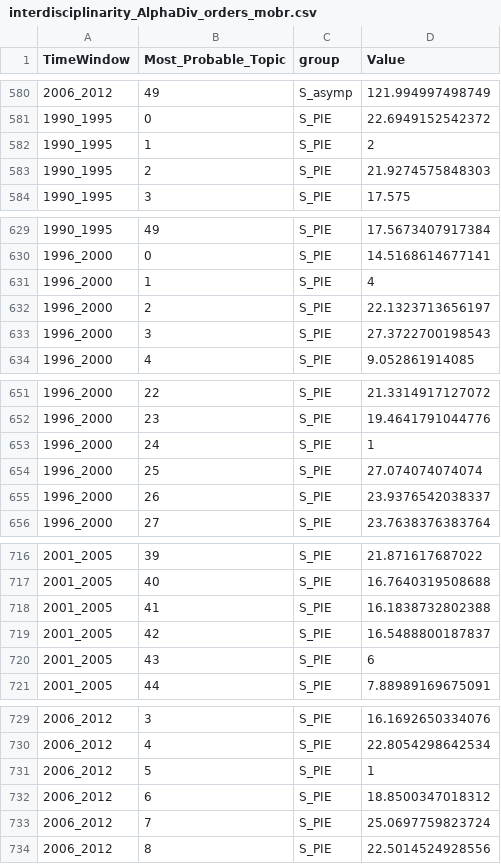
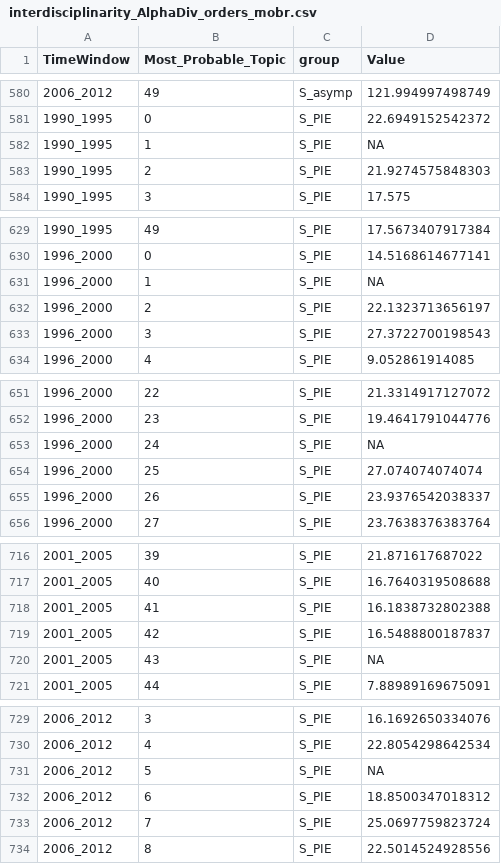
Before and after one commit to idiv-biodiversity/BiodiversityLiterature, a CSV file: Cleaned_Data/interdisciplinarity_AlphaDiv_orders_mobr.csv, drawn as a sheet; only a part is shown, gaps mark what is left out; the diff covers the shown part only.

```diff
--- a/Cleaned_Data/interdisciplinarity_AlphaDiv_orders_mobr.csv
+++ b/Cleaned_Data/interdisciplinarity_AlphaDiv_orders_mobr.csv
@@ -581,3 +581,3 @@
 "1990_1995","0","S_PIE",22.6949152542372
-"1990_1995","1","S_PIE",2
+"1990_1995","1","S_PIE",NA
 "1990_1995","2","S_PIE",21.9274575848303
@@ -630,3 +630,3 @@
 "1996_2000","0","S_PIE",14.5168614677141
-"1996_2000","1","S_PIE",4
+"1996_2000","1","S_PIE",NA
 "1996_2000","2","S_PIE",22.1323713656197
@@ -652,3 +652,3 @@
 "1996_2000","23","S_PIE",19.4641791044776
-"1996_2000","24","S_PIE",1
+"1996_2000","24","S_PIE",NA
 "1996_2000","25","S_PIE",27.074074074074
@@ -719,3 +719,3 @@
 "2001_2005","42","S_PIE",16.5488800187837
-"2001_2005","43","S_PIE",6
+"2001_2005","43","S_PIE",NA
 "2001_2005","44","S_PIE",7.88989169675091
@@ -730,3 +730,3 @@
 "2006_2012","4","S_PIE",22.8054298642534
-"2006_2012","5","S_PIE",1
+"2006_2012","5","S_PIE",NA
 "2006_2012","6","S_PIE",18.8500347018312
```
Also changed, not shown: 2 edited cells elsewhere in this file, Cleaned_Data/RAtopic_bipartite_indices.csv, Cleaned_Data/integration_AlphaDiv_orders_mobr.csv, 26 other files.
